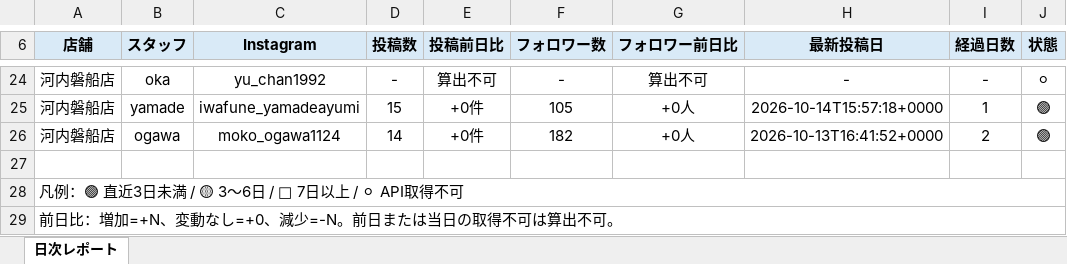
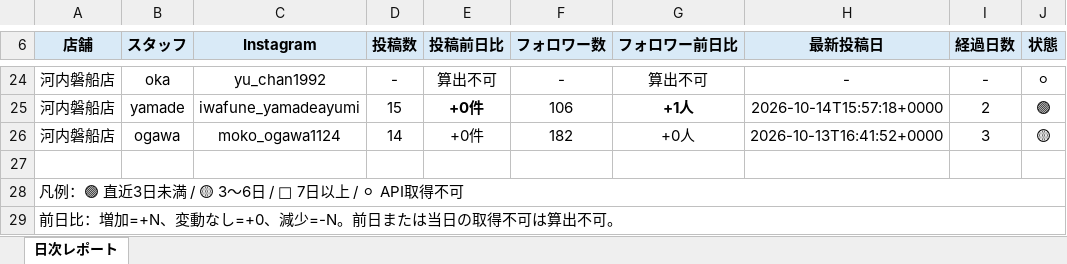
Before and after one commit to tatsuya20100530-cell/-MORIWAKI, an Excel workbook: instagram-daily-checker/reports/latest.xlsx, sheet 日次レポート, drawn as a sheet; only a part is shown, gaps mark what is left out; values as stored, in another font and other column widths than the file's, no borders; the diff covers the shown part only; the diff names each change by its address in the sheet, - before the commit and + after, or states it on an @@ line.

```diff
--- a/instagram-daily-checker/reports/latest.xlsx (sheet 日次レポート)
+++ b/instagram-daily-checker/reports/latest.xlsx (sheet 日次レポート)
-E25 bold: off
+E25 bold: on
-F25 (フォロワー数): 105
+F25 (フォロワー数): 106
-G25 (フォロワー前日比): +0人
+G25 (フォロワー前日比): +1人
-G25 bold: off
+G25 bold: on
-I25 (経過日数): 1
+I25 (経過日数): 2
-I26 (経過日数): 2
+I26 (経過日数): 3
-J26 (状態): 🟢
+J26 (状態): 🟡
```
Also changed, not shown: 29 edited cells and cell formats elsewhere in this sheet, 12 other files.
